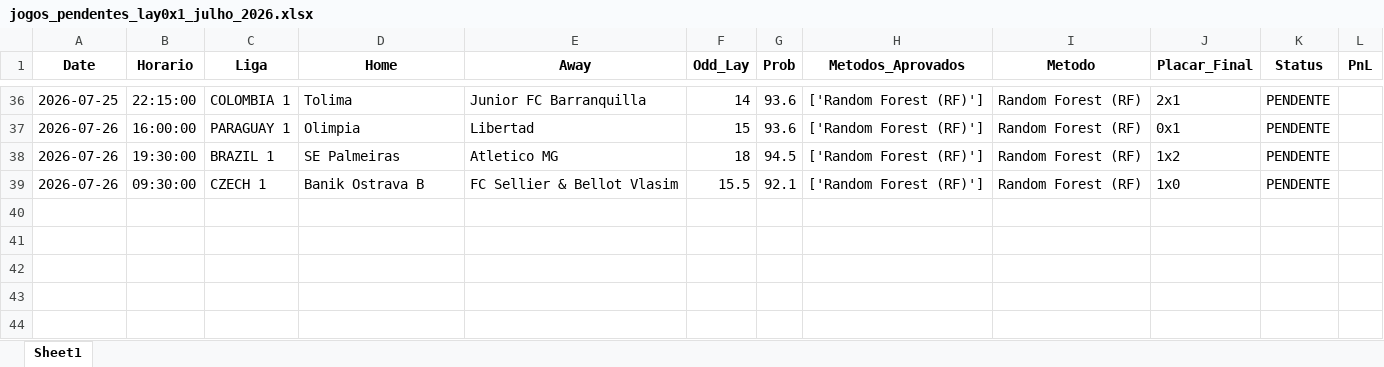
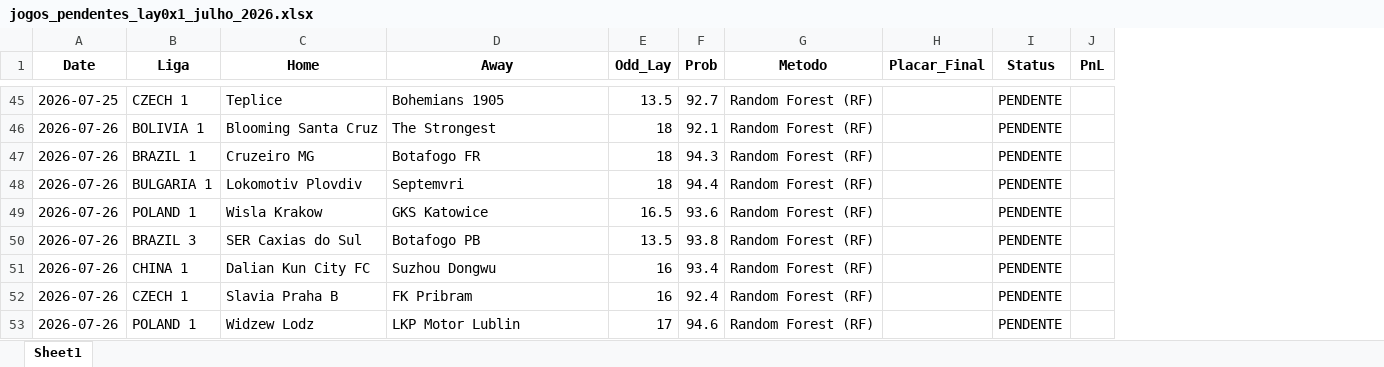
Before and after one commit to rpthiago/ARKAD_PROD, an Excel workbook: jogos_pendentes_lay0x1_julho_2026.xlsx, sheet Sheet1, drawn as a sheet; only a part is shown, gaps mark what is left out; values as stored, in another font and other column widths than the file's, no borders; removed rows and columns are numbered as before the commit, all else as after; the diff covers the shown part only; the diff names each change by its address in the sheet, - before the commit and + after, or states it on an @@ line.

Commit message:
docs: update jogos_pendentes_lay0x1_julho_2026.xlsx with the 52 real pending matches

```diff
--- a/jogos_pendentes_lay0x1_julho_2026.xlsx (sheet Sheet1)
+++ b/jogos_pendentes_lay0x1_julho_2026.xlsx (sheet Sheet1)
-column B (Horario), rows 36-39: 22:15:00 | 16:00:00 | 19:30:00 | 09:30:00
-column H (Metodos_Aprovados), rows 36-39: all ['Random Forest (RF)']
-B45 (Liga): COLOMBIA 1
+B45 (Liga): CZECH 1
-C45 (Home): Tolima
+C45 (Home): Teplice
-D45 (Away): Junior FC Barranquilla
+D45 (Away): Bohemians 1905
-E45 (Odd_Lay): 14
+E45 (Odd_Lay): 13.5
-F45 (Prob): 93.6
+F45 (Prob): 92.7
-H45 (Placar_Final): 2x1
+H45 (Placar_Final): (empty)
-B46 (Liga): PARAGUAY 1
+B46 (Liga): BOLIVIA 1
-C46 (Home): Olimpia
+C46 (Home): Blooming Santa Cruz
-D46 (Away): Libertad
+D46 (Away): The Strongest
-E46 (Odd_Lay): 15
+E46 (Odd_Lay): 18
-F46 (Prob): 93.6
+F46 (Prob): 92.1
-H46 (Placar_Final): 0x1
+H46 (Placar_Final): (empty)
-C47 (Home): SE Palmeiras
+C47 (Home): Cruzeiro MG
-D47 (Away): Atletico MG
+D47 (Away): Botafogo FR
-F47 (Prob): 94.5
+F47 (Prob): 94.3
-H47 (Placar_Final): 1x2
+H47 (Placar_Final): (empty)
+row 48: 2026-07-26 | BULGARIA 1 | Lokomotiv Plovdiv | Septemvri | 18 | 94.4 | Random Forest (RF) |  | PENDENTE
+row 49: 2026-07-26 | POLAND 1 | Wisla Krakow | GKS Katowice | 16.5 | 93.6 | Random Forest (RF) |  | PENDENTE
+row 50: 2026-07-26 | BRAZIL 3 | SER Caxias do Sul | Botafogo PB | 13.5 | 93.8 | Random Forest (RF) |  | PENDENTE
+row 51: 2026-07-26 | CHINA 1 | Dalian Kun City FC | Suzhou Dongwu | 16 | 93.4 | Random Forest (RF) |  | PENDENTE
-C52 (Home): Banik Ostrava B
+C52 (Home): Slavia Praha B
-D52 (Away): FC Sellier & Bellot Vlasim
+D52 (Away): FK Pribram
-E52 (Odd_Lay): 15.5
+E52 (Odd_Lay): 16
-F52 (Prob): 92.1
+F52 (Prob): 92.4
-H52 (Placar_Final): 1x0
+H52 (Placar_Final): (empty)
+row 53: 2026-07-26 | POLAND 1 | Widzew Lodz | LKP Motor Lublin | 17 | 94.6 | Random Forest (RF) |  | PENDENTE
```
Also changed, not shown: 26 added rows, 17 removed rows and 93 edited cells elsewhere in this sheet.
